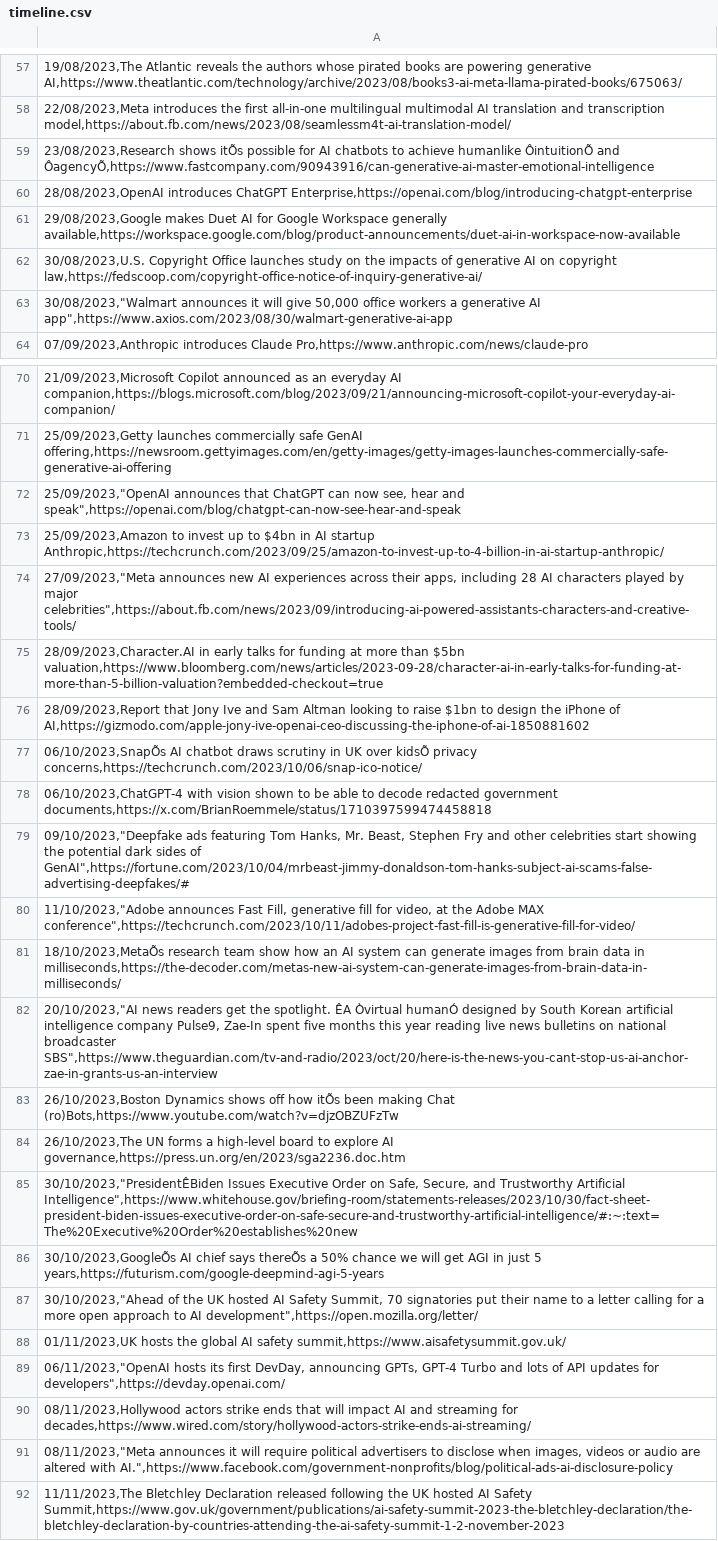
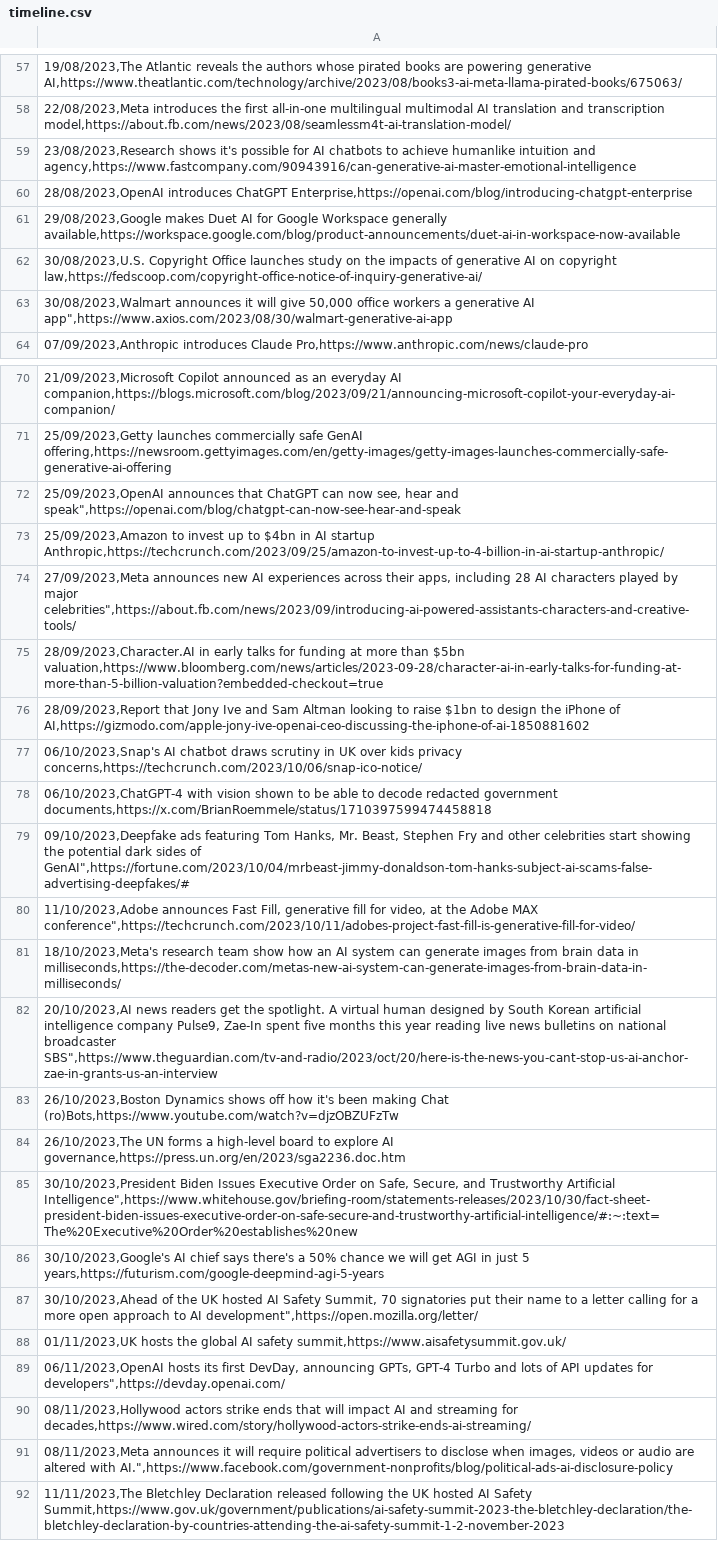
Before and after one commit to seanbetts/genai-timeline, a CSV file: timeline.csv, drawn as a sheet; only a part is shown, gaps mark what is left out; the diff covers the shown part only; the diff names each change by its address in the sheet, - before the commit and + after, or states it on an @@ line.

```diff
--- a/timeline.csv
+++ b/timeline.csv
-A59: 23/08/2023,Research shows itÕs possible for AI chatbots to achieve humanlike ÔintuitionÕ and ÔagencyÕ,https://www.fastcompany.com/90943916/can-generative-ai-master-emotional-intelligence
+A59: 23/08/2023,Research shows it's possible for AI chatbots to achieve humanlike intuition and agency,https://www.fastcompany.com/90943916/can-generative-ai-master-emotional-intelligence
-A63: 30/08/2023,"Walmart announces it…
+A63: 30/08/2023,Walmart announces it…
-A72: 25/09/2023,"OpenAI announces that…
+A72: 25/09/2023,OpenAI announces that…
-A74: 27/09/2023,"Meta announces new…
+A74: 27/09/2023,Meta announces new…
-A77: 06/10/2023,SnapÕs AI chatbot draws scrutiny in UK over kidsÕ privacy concerns,https://techcrunch.com/2023/10/06/snap-ico-notice/
+A77: 06/10/2023,Snap's AI chatbot draws scrutiny in UK over kids privacy concerns,https://techcrunch.com/2023/10/06/snap-ico-notice/
-A79: 09/10/2023,"Deepfake ads featuring…
+A79: 09/10/2023,Deepfake ads featuring…
-A80: 11/10/2023,"Adobe announces Fast…
+A80: 11/10/2023,Adobe announces Fast…
-A81: 18/10/2023,MetaÕs research team…
+A81: 18/10/2023,Meta's research team…
-A82: 20/10/2023,"AI news readers get the spotlight. ÊA Òvirtual humanÓ designed by…
+A82: 20/10/2023,AI news readers get the spotlight. A virtual human designed by…
-A83: …off how itÕs been making…
+A83: …off how it's been making…
-A85: 30/10/2023,"PresidentÊBiden Issues Executive…
+A85: 30/10/2023,President Biden Issues Executive…
-A86: 30/10/2023,GoogleÕs AI chief says thereÕs a 50%…
+A86: 30/10/2023,Google's AI chief says there's a 50%…
-A87: 30/10/2023,"Ahead of the…
+A87: 30/10/2023,Ahead of the…
-A89: 06/11/2023,"OpenAI hosts its…
+A89: 06/11/2023,OpenAI hosts its…
-A91: 08/11/2023,"Meta announces it…
+A91: 08/11/2023,Meta announces it…
```
Also changed, not shown: 35 edited cells elsewhere in this file, 1 other file.
